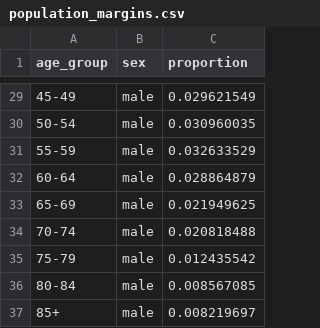
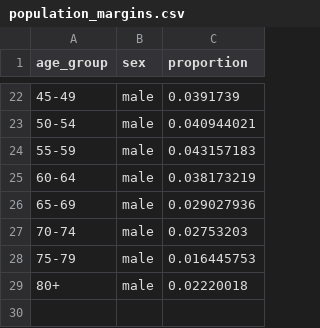
Before and after one commit to sydneyrilum/KelpWanted-Survey-Data-Analysis, a CSV file: data/census/population_margins.csv, drawn as a sheet; only a part is shown, gaps mark what is left out; the diff covers the shown part only.

```diff
--- a/data/census/population_margins.csv
+++ b/data/census/population_margins.csv
@@ -29,9 +22,8 @@
-45-49,male,0.029621549
-50-54,male,0.030960035
-55-59,male,0.032633529
-60-64,male,0.028864879
-65-69,male,0.021949625
-70-74,male,0.020818488
-75-79,male,0.012435542
-80-84,male,0.008567085
-85+,male,0.008219697
+45-49,male,0.0391739
+50-54,male,0.040944021
+55-59,male,0.043157183
+60-64,male,0.038173219
+65-69,male,0.029027936
+70-74,male,0.02753203
+75-79,male,0.016445753
+80+,male,0.02220018
```
Also changed, not shown: 1 added row, 8 removed rows and 19 edited cells elsewhere in this file, data/census/population_sample_margin_weights.csv, data/survey_data_tidy_sbv_filtered.csv, 6 other files.
